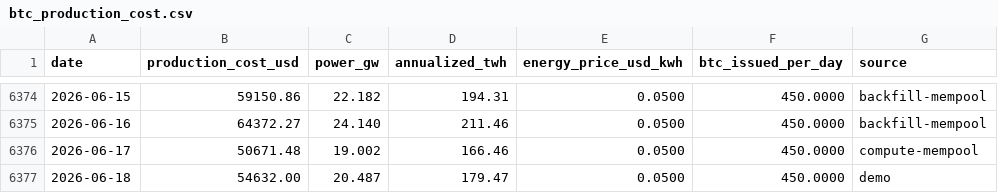
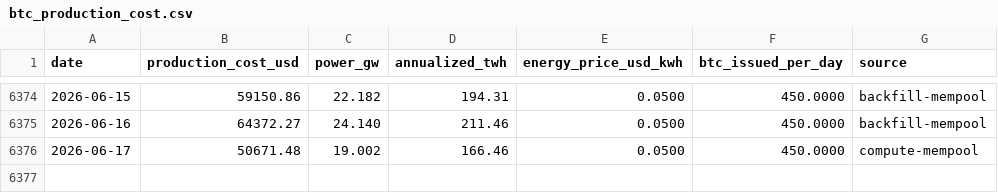
Before and after one commit to BetoBrun/ceos-btc-production-cost, a CSV file: docs/data/btc_production_cost.csv, drawn as a sheet; only a part is shown, gaps mark what is left out.

Commit message:
fix: remove entrada demo erronea 2026-06-18 revertida no merge do F&G

```diff
--- a/docs/data/btc_production_cost.csv
+++ b/docs/data/btc_production_cost.csv
@@ -6376,2 +6376 @@ date,production_cost_usd,power_gw,annualized_twh,energy_price_usd_kwh,btc_issued
 2026-06-17,50671.48,19.002,166.46,0.0500,450.0000,compute-mempool
-2026-06-18,54632.00,20.487,179.47,0.0500,450.0000,demo
```
